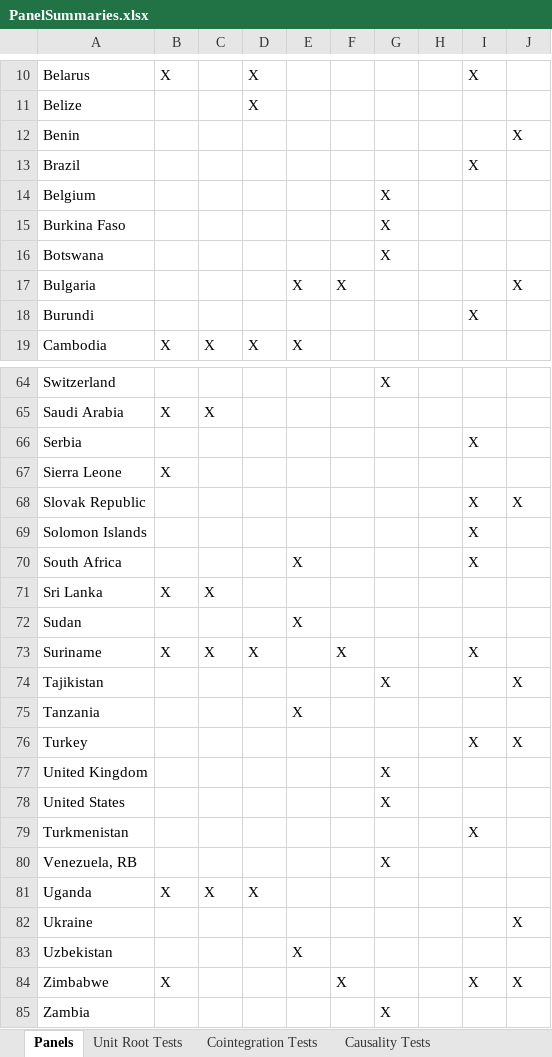
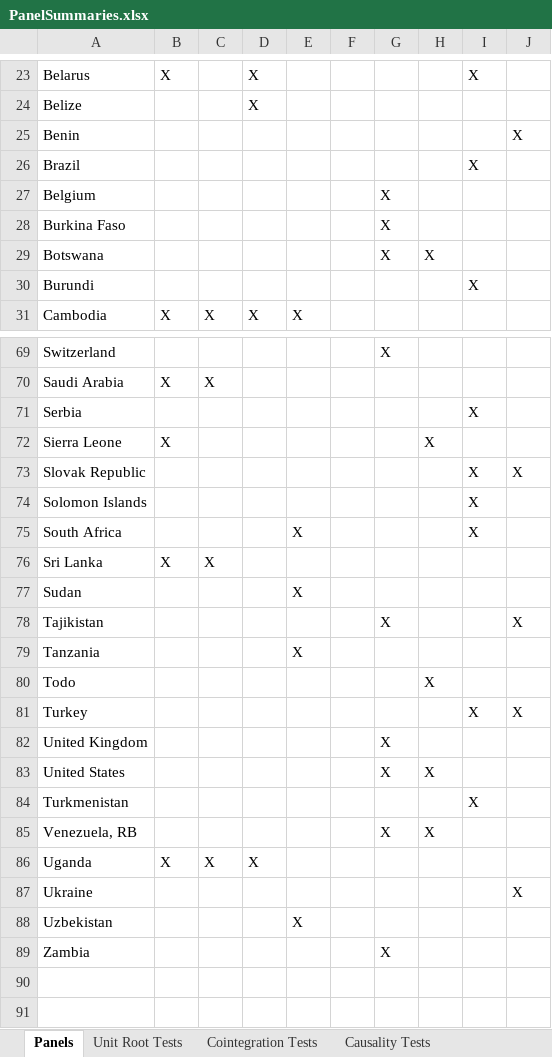
Before and after one commit to williamsca/UrbanizationCauseConsequence, an Excel workbook: documentation/PanelSummaries.xlsx, sheet Panels, drawn as a sheet; only a part is shown, gaps mark what is left out; values as stored, in another font and other column widths than the file's, no borders; addresses are those after the commit; the diff covers the shown part only; the diff names each change by its address in the sheet, - before the commit and + after, or states it on an @@ line.

Commit message:
raw panel WGI

```diff
--- a/documentation/PanelSummaries.xlsx (sheet Panels)
+++ b/documentation/PanelSummaries.xlsx (sheet Panels)
-H29: (empty)
+H29: X
@@ row 17 moved to row 5: Bulgaria @@
-H72: (empty)
+H72: X
@@ row 73 moved to row 16: Suriname @@
+row 80: Todo |  |  |  |  |  |  | X
-H83: (empty)
+H83: X
-H85: (empty)
+H85: X
@@ row 84 moved to row 17: Zimbabwe @@
```
Also changed, not shown: 3 added rows, 12 moved rows and 2 edited cells elsewhere in this sheet, charts or pictures, 9 other files.
